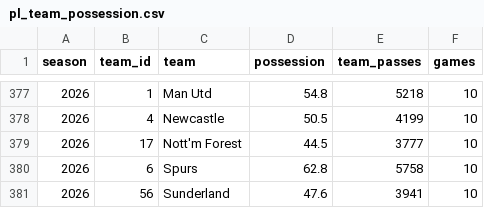
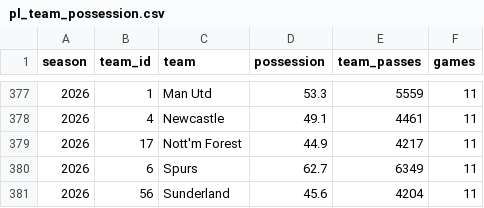
Before and after one commit to syedhammad07/football-analytics, a CSV file: Players/Yaya-Toure-Man-City/data/external/pl_team_possession.csv, drawn as a sheet; only a part is shown, gaps mark what is left out; the diff covers the shown part only.

```diff
--- a/Players/Yaya-Toure-Man-City/data/external/pl_team_possession.csv
+++ b/Players/Yaya-Toure-Man-City/data/external/pl_team_possession.csv
@@ -377,5 +377,5 @@ season,team_id,team,possession,team_passes,games
-2026,1,Man Utd,54.8,5218,10
-2026,4,Newcastle,50.5,4199,10
-2026,17,Nott'm Forest,44.5,3777,10
-2026,6,Spurs,62.8,5758,10
-2026,56,Sunderland,47.6,3941,10
+2026,1,Man Utd,53.3,5559,11
+2026,4,Newcastle,49.1,4461,11
+2026,17,Nott'm Forest,44.9,4217,11
+2026,6,Spurs,62.7,6349,11
+2026,56,Sunderland,45.6,4204,11
```
Also changed, not shown: 45 edited cells elsewhere in this file, Players/Yaya-Toure-Man-City/data/external/pl_midfielders_current.csv, 1 other file.
